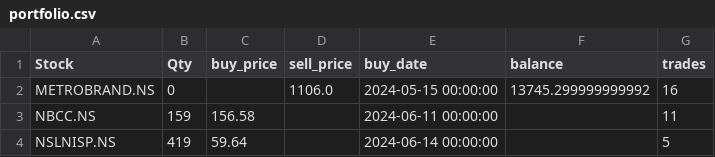
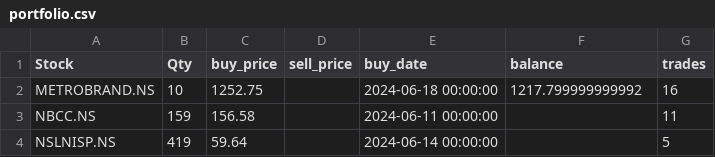
Before and after one commit to ANANTKACHOLIA/portfolio_data, a CSV file: portfolio.csv, drawn as a sheet.

Commit message:
Replace CSV file

```diff
--- a/portfolio.csv
+++ b/portfolio.csv
@@ -1,3 +1,3 @@
 Stock,Qty,buy_price,sell_price,buy_date,balance,trades
-METROBRAND.NS,0,,1106.0,2024-05-15 00:00:00,13745.299999999992,16
+METROBRAND.NS,10,1252.75,,2024-06-18 00:00:00,1217.799999999992,16
 NBCC.NS,159,156.58,,2024-06-11 00:00:00,,11
```
